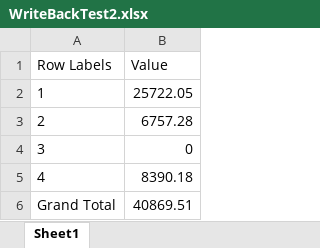
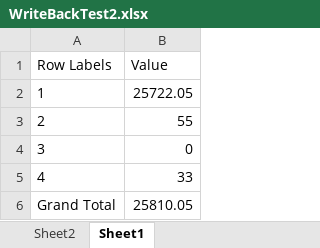
Before and after one commit to andrey-belchenko/ssas-try, an Excel workbook: Excel/WriteBackTest2.xlsx, sheet Sheet1, drawn as a sheet; values as stored, in another font and other column widths than the file's, no borders; the diff names each change by its address in the sheet, - before the commit and + after, or states it on an @@ line.

```diff
--- a/Excel/WriteBackTest2.xlsx (sheet Sheet1)
+++ b/Excel/WriteBackTest2.xlsx (sheet Sheet1)
+sheet tab: Sheet2
-B3 (Value): 6757.28
+B3 (Value): 55
-B5 (Value): 8390.18
+B5 (Value): 33
-B6 (Value): 40869.51
+B6 (Value): 25810.05
```
Also changed, not shown: 30 other files.
